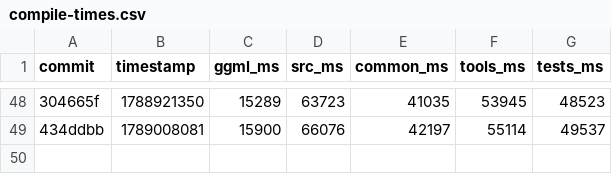
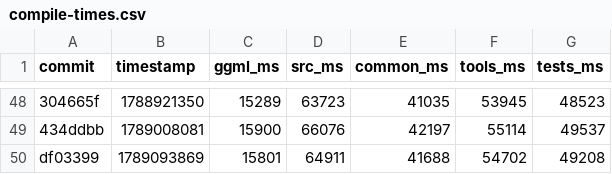
Before and after one commit to ggml-org/llama.cpp-dev, a CSV file: compile-times.csv, drawn as a sheet; only a part is shown, gaps mark what is left out; the diff names each change by its address in the sheet, - before the commit and + after, or states it on an @@ line.

```diff
--- a/compile-times.csv
+++ b/compile-times.csv
+row 50: df03399 | 1789093869 | 15801 | 64911 | 41688 | 54702 | 49208
```
Also changed, not shown: 2 other files.
